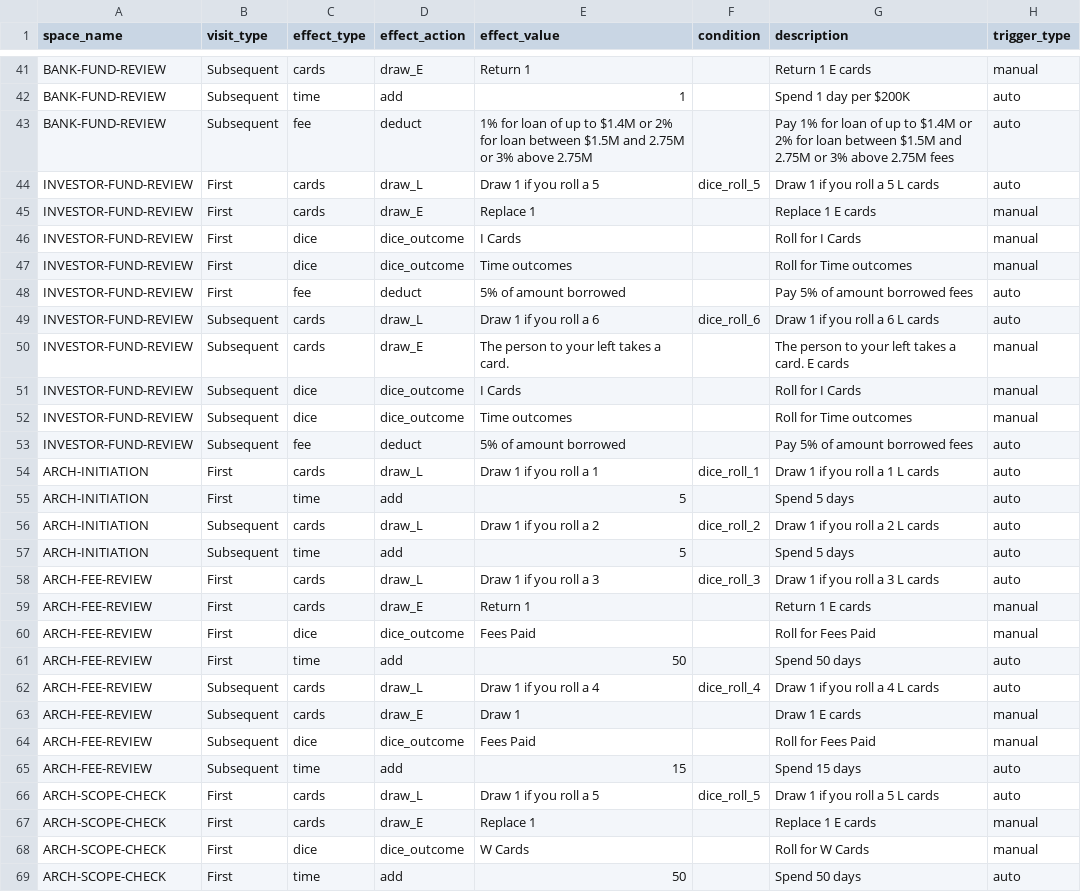
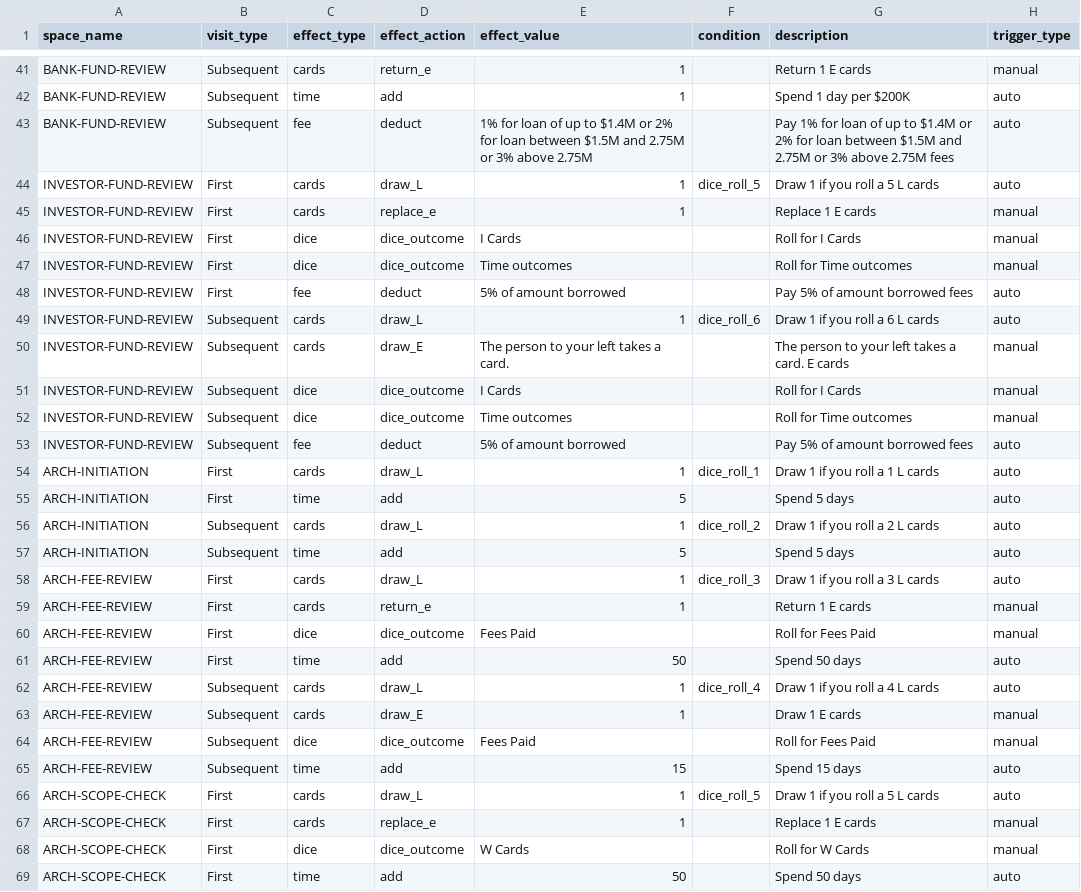
Before and after one commit to tomaszsb/Game_alpha, a CSV file: public/data/CLEAN_FILES/SPACE_EFFECTS.csv, drawn as a sheet; only a part is shown, gaps mark what is left out; the diff covers the shown part only; the diff names each change by its address in the sheet, - before the commit and + after, or states it on an @@ line.

```diff
--- a/public/data/CLEAN_FILES/SPACE_EFFECTS.csv
+++ b/public/data/CLEAN_FILES/SPACE_EFFECTS.csv
-D41 (effect_action): draw_E
+D41 (effect_action): return_e
-E41 (effect_value): Return 1
+E41 (effect_value): 1
-E44 (effect_value): Draw 1 if you roll a 5
+E44 (effect_value): 1
-D45 (effect_action): draw_E
+D45 (effect_action): replace_e
-E45 (effect_value): Replace 1
+E45 (effect_value): 1
-E49 (effect_value): Draw 1 if you roll a 6
+E49 (effect_value): 1
-E54 (effect_value): Draw 1 if you roll a 1
+E54 (effect_value): 1
-E56 (effect_value): Draw 1 if you roll a 2
+E56 (effect_value): 1
-E58 (effect_value): Draw 1 if you roll a 3
+E58 (effect_value): 1
-D59 (effect_action): draw_E
+D59 (effect_action): return_e
-E59 (effect_value): Return 1
+E59 (effect_value): 1
-E62 (effect_value): Draw 1 if you roll a 4
+E62 (effect_value): 1
-E63 (effect_value): Draw 1
+E63 (effect_value): 1
-E66 (effect_value): Draw 1 if you roll a 5
+E66 (effect_value): 1
-D67 (effect_action): draw_E
+D67 (effect_action): replace_e
-E67 (effect_value): Replace 1
+E67 (effect_value): 1
```
Also changed, not shown: 59 edited cells elsewhere in this file, 6 other files.
